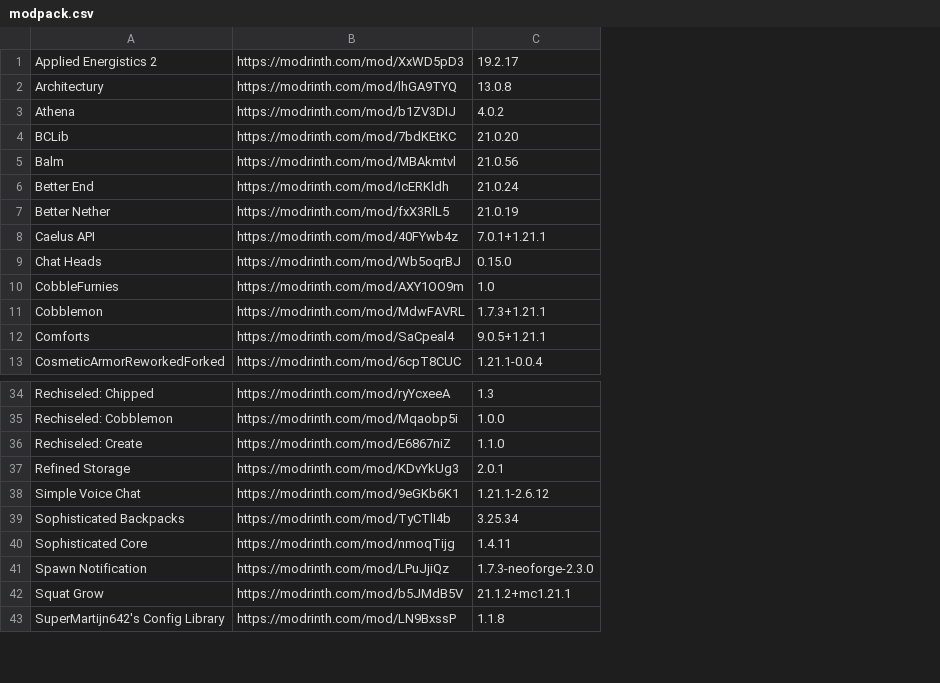
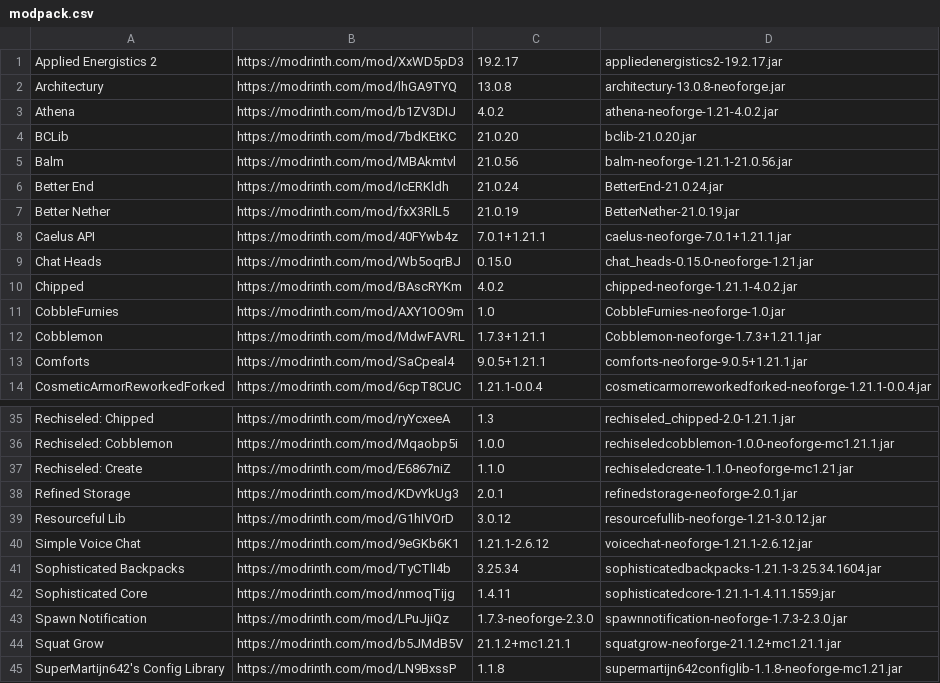
Before and after one commit to dcurgz/d1, a CSV file: pkgs/modpack-leedlemon/v1/modpack.csv, drawn as a sheet; only a part is shown, gaps mark what is left out; the diff names each change by its address in the sheet, - before the commit and + after, or states it on an @@ line.

Commit message:
nix: fixup(guests/vm-mc-leedlemon): fixup modpack

```diff
--- a/pkgs/modpack-leedlemon/v1/modpack.csv
+++ b/pkgs/modpack-leedlemon/v1/modpack.csv
+column D, rows 1-9: appliedenergistics2-19.2.17.jar | architectury-13.0.8-neoforge.jar | athena-neoforge-1.21-4.0.2.jar | bclib-21.0.20.jar | balm-neoforge-1.21.1-21.0.56.jar | BetterEnd-21.0.24.jar | BetterNether-21.0.19.jar | caelus-neoforge-7.0.1+1.21.1.jar | chat_heads-0.15.0-neoforge-1.21.jar; rows 11-14: CobbleFurnies-neoforge-1.0.jar | Cobblemon-neoforge-1.7.3+1.21.1.jar | comforts-neoforge-9.0.5+1.21.1.jar | cosmeticarmorreworkedforked-neoforge-1.21.1-0.0.4.jar; rows 35-38: rechiseled_chipped-2.0-1.21.1.jar | rechiseledcobblemon-1.0.0-neoforge-mc1.21.1.jar | rechiseledcreate-1.1.0-neoforge-mc1.21.jar | refinedstorage-neoforge-2.0.1.jar; rows 40-45: voicechat-neoforge-1.21.1-2.6.12.jar | sophisticatedbackpacks-1.21.1-3.25.34.1604.jar | sophisticatedcore-1.21.1-1.4.11.1559.jar | spawnnotification-neoforge-1.7.3-2.3.0.jar | squatgrow-neoforge-21.1.2+mc1.21.1.jar | supermartijn642configlib-1.1.8-neoforge-mc1.21.jar
+row 10: Chipped | https://modrinth.com/mod/BAscRYKm | 4.0.2 | chipped-neoforge-1.21.1-4.0.2.jar
+row 39: Resourceful Lib | https://modrinth.com/mod/G1hIVOrD | 3.0.12 | resourcefullib-neoforge-1.21-3.0.12.jar
```
Also changed, not shown: 6 other files.
